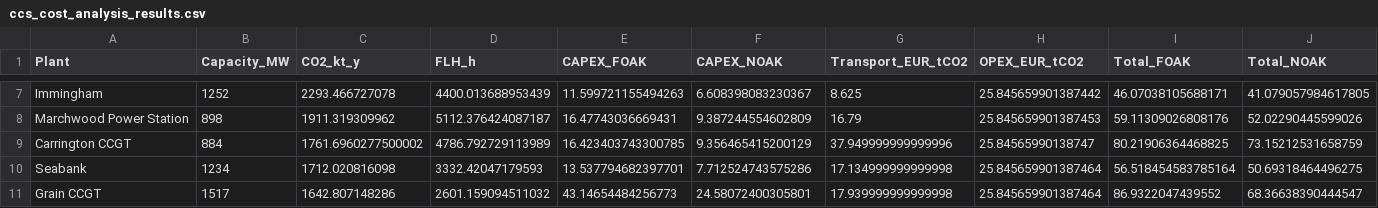
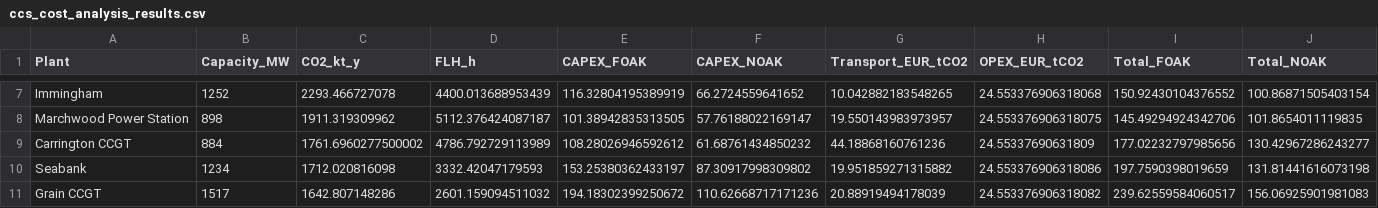
Before and after one commit to ostenst/CTBO-UK, a CSV file: ccs_cost_analysis_results.csv, drawn as a sheet; only a part is shown, gaps mark what is left out; the diff covers the shown part only; the diff names each change by its address in the sheet, - before the commit and + after, or states it on an @@ line.

```diff
--- a/ccs_cost_analysis_results.csv
+++ b/ccs_cost_analysis_results.csv
-E7 (CAPEX_FOAK): 11.599721155494263
+E7 (CAPEX_FOAK): 116.32804195389919
-F7 (CAPEX_NOAK): 6.608398083230367
+F7 (CAPEX_NOAK): 66.2724559641652
-G7 (Transport_EUR_tCO2): 8.625
+G7 (Transport_EUR_tCO2): 10.042882183548265
-H7 (OPEX_EUR_tCO2): 25.845659901387442
+H7 (OPEX_EUR_tCO2): 24.553376906318068
-I7 (Total_FOAK): 46.07038105688171
+I7 (Total_FOAK): 150.92430104376552
-J7 (Total_NOAK): 41.079057984617805
+J7 (Total_NOAK): 100.86871505403154
-E8 (CAPEX_FOAK): 16.47743036669431
+E8 (CAPEX_FOAK): 101.38942835313505
-F8 (CAPEX_NOAK): 9.387244554602809
+F8 (CAPEX_NOAK): 57.76188022169147
-G8 (Transport_EUR_tCO2): 16.79
+G8 (Transport_EUR_tCO2): 19.550143983973957
-H8 (OPEX_EUR_tCO2): 25.845659901387453
+H8 (OPEX_EUR_tCO2): 24.553376906318075
-I8 (Total_FOAK): 59.11309026808176
+I8 (Total_FOAK): 145.49294924342706
-J8 (Total_NOAK): 52.02290445599026
+J8 (Total_NOAK): 101.8654011119835
-E9 (CAPEX_FOAK): 16.423403743300785
+E9 (CAPEX_FOAK): 108.28026946592612
-F9 (CAPEX_NOAK): 9.356465415200129
+F9 (CAPEX_NOAK): 61.68761434850232
-G9 (Transport_EUR_tCO2): 37.949999999999996
+G9 (Transport_EUR_tCO2): 44.18868160761236
-H9 (OPEX_EUR_tCO2): 25.84565990138747
+H9 (OPEX_EUR_tCO2): 24.55337690631809
-I9 (Total_FOAK): 80.21906364468825
+I9 (Total_FOAK): 177.02232797985656
-J9 (Total_NOAK): 73.15212531658759
+J9 (Total_NOAK): 130.42967286243277
-E10 (CAPEX_FOAK): 13.537794682397701
+E10 (CAPEX_FOAK): 153.25380362433197
-F10 (CAPEX_NOAK): 7.712524743575286
+F10 (CAPEX_NOAK): 87.30917998309802
-G10 (Transport_EUR_tCO2): 17.134999999999998
+G10 (Transport_EUR_tCO2): 19.951859271315882
-H10 (OPEX_EUR_tCO2): 25.845659901387464
+H10 (OPEX_EUR_tCO2): 24.553376906318086
-I10 (Total_FOAK): 56.518454583785164
+I10 (Total_FOAK): 197.7590398019659
-J10 (Total_NOAK): 50.69318464496275
+J10 (Total_NOAK): 131.81441616073198
-E11 (CAPEX_FOAK): 43.14654484256773
+E11 (CAPEX_FOAK): 194.18302399250672
-F11 (CAPEX_NOAK): 24.58072400305801
+F11 (CAPEX_NOAK): 110.62668717171236
-G11 (Transport_EUR_tCO2): 17.939999999999998
+G11 (Transport_EUR_tCO2): 20.88919494178039
-H11 (OPEX_EUR_tCO2): 25.845659901387464
+H11 (OPEX_EUR_tCO2): 24.553376906318082
-I11 (Total_FOAK): 86.9322047439552
+I11 (Total_FOAK): 239.62559584060517
-J11 (Total_NOAK): 68.36638390444547
+J11 (Total_NOAK): 156.06925901981083
```
Also changed, not shown: 150 edited cells elsewhere in this file, 4 other files.
